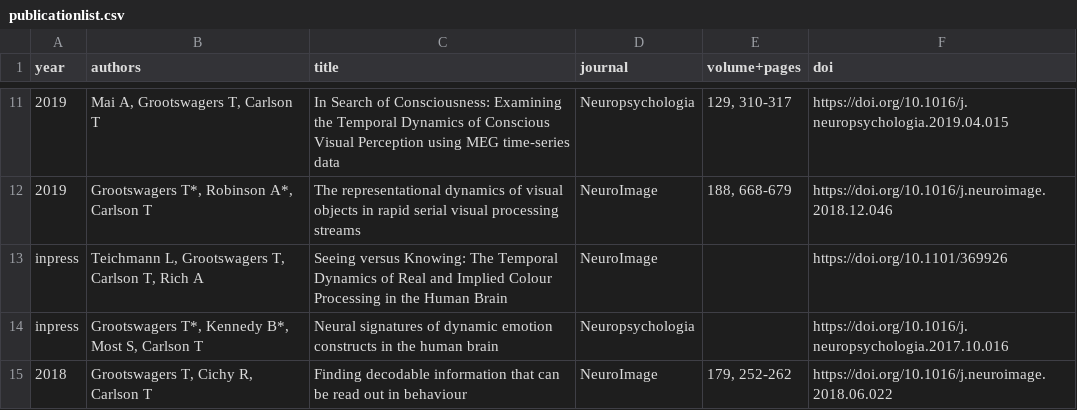
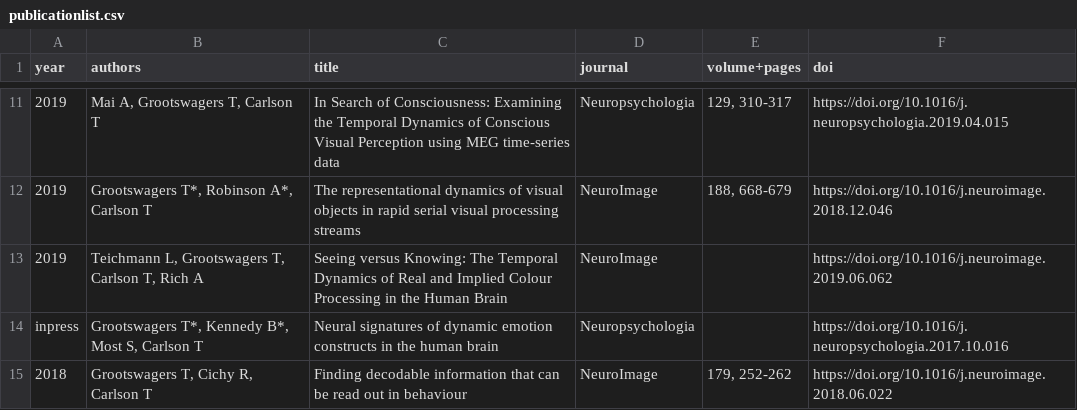
Before and after one commit to Tijl/tijl.github.io, a CSV file: publicationlist.csv, drawn as a sheet; only a part is shown, gaps mark what is left out; the diff names each change by its address in the sheet, - before the commit and + after, or states it on an @@ line.

```diff
--- a/publicationlist.csv
+++ b/publicationlist.csv
-A13 (year): inpress
+A13 (year): 2019
-F13 (doi): https://doi.org/10.1101/369926
+F13 (doi): https://doi.org/10.1016/j.neuroimage.2019.06.062
```
Also changed, not shown: 3 other files.
